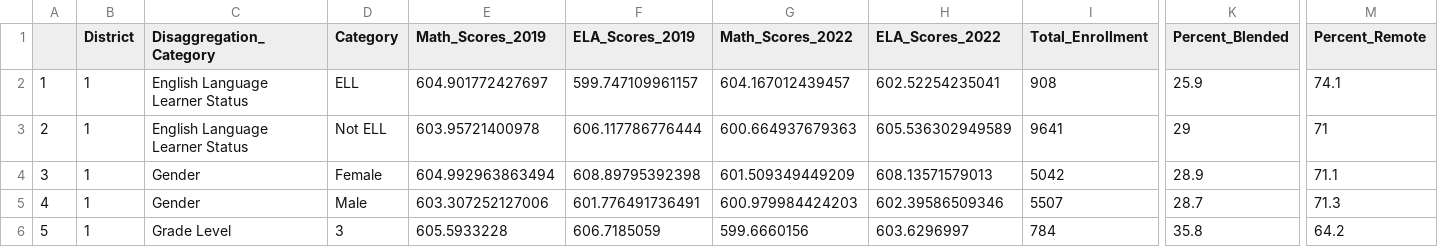
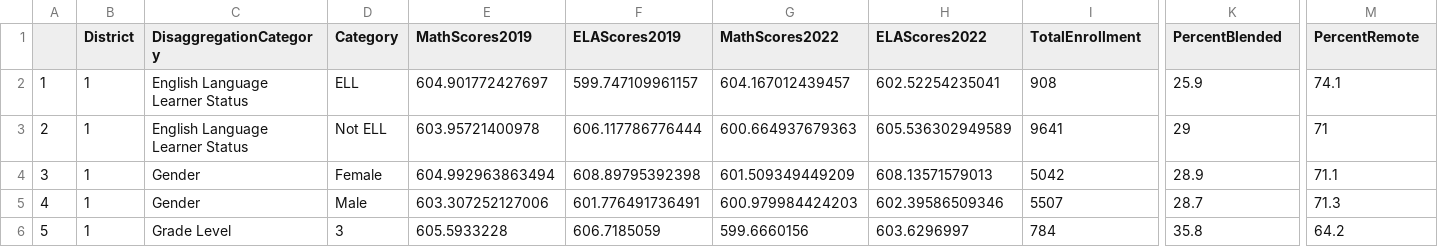
Before and after one commit to alexjalali/remotelearningedav, a CSV file: datasets/DataClean.csv, drawn as a sheet; only a part is shown, gaps mark what is left out; the diff names each change by its address in the sheet, - before the commit and + after, or states it on an @@ line.

Commit message:
Update dataset column names

```diff
--- a/datasets/DataClean.csv
+++ b/datasets/DataClean.csv
-C1: Disaggregation_Category
+C1: DisaggregationCategory
-E1: Math_Scores_2019
+E1: MathScores2019
-F1: ELA_Scores_2019
+F1: ELAScores2019
-G1: Math_Scores_2022
+G1: MathScores2022
-H1: ELA_Scores_2022
+H1: ELAScores2022
-I1: Total_Enrollment
+I1: TotalEnrollment
-K1: Percent_Blended
+K1: PercentBlended
-M1: Percent_Remote
+M1: PercentRemote
```
Also changed, not shown: 9 other files.
